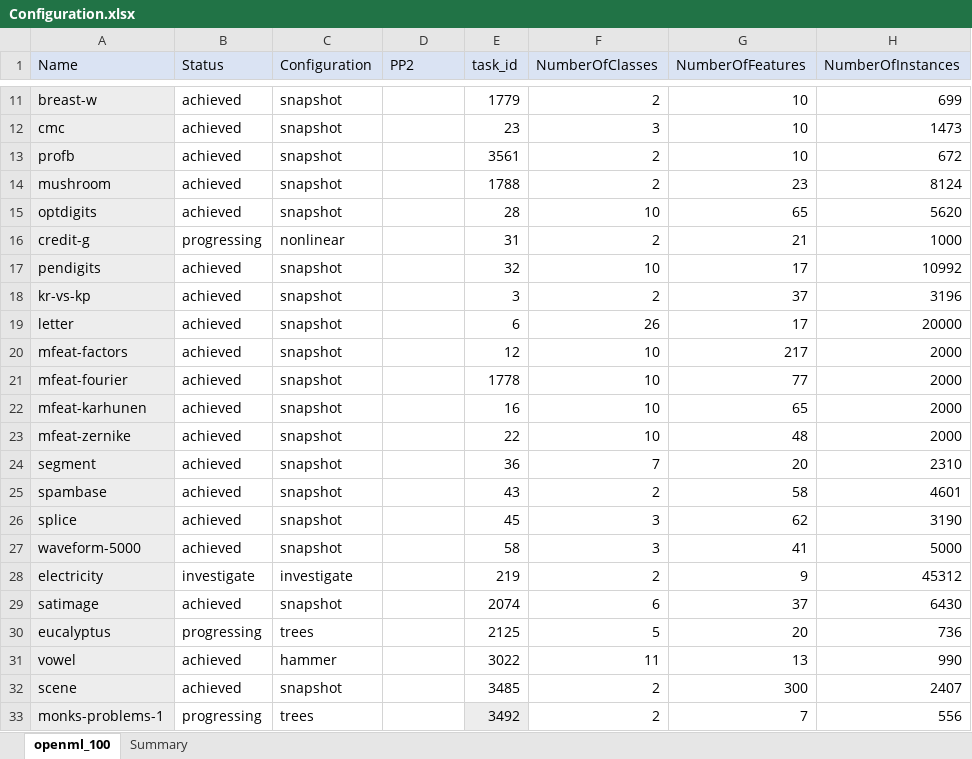
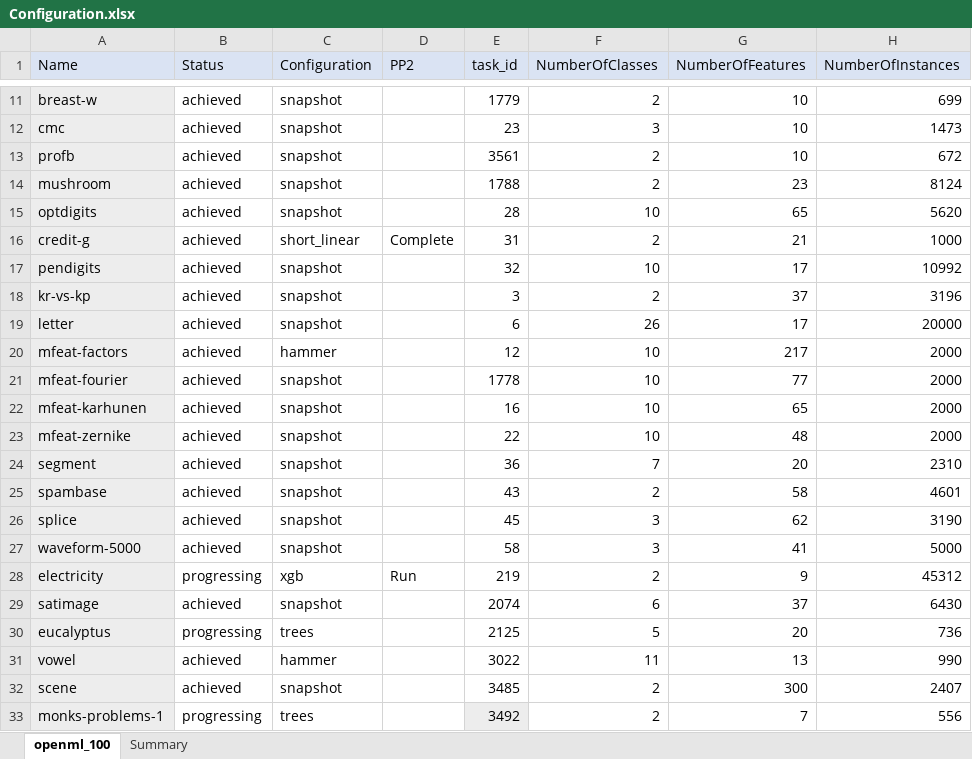
Before and after one commit to matthew-coad/autem, an Excel workbook: benchmark/Configuration.xlsx, sheet openml_100, drawn as a sheet; only a part is shown, gaps mark what is left out; values as stored, in another font and other column widths than the file's, no borders; the diff names each change by its address in the sheet, - before the commit and + after, or states it on an @@ line.

```diff
--- a/benchmark/Configuration.xlsx (sheet openml_100)
+++ b/benchmark/Configuration.xlsx (sheet openml_100)
-B16 (Status): progressing
+B16 (Status): achieved
-C16 (Configuration): nonlinear
+C16 (Configuration): short_linear
-D16 (PP2): (empty)
+D16 (PP2): Complete
-C20 (Configuration): snapshot
+C20 (Configuration): hammer
-B28 (Status): investigate
+B28 (Status): progressing
-C28 (Configuration): investigate
+C28 (Configuration): xgb
-D28 (PP2): (empty)
+D28 (PP2): Run
```
Also changed, not shown: 5 other files.
